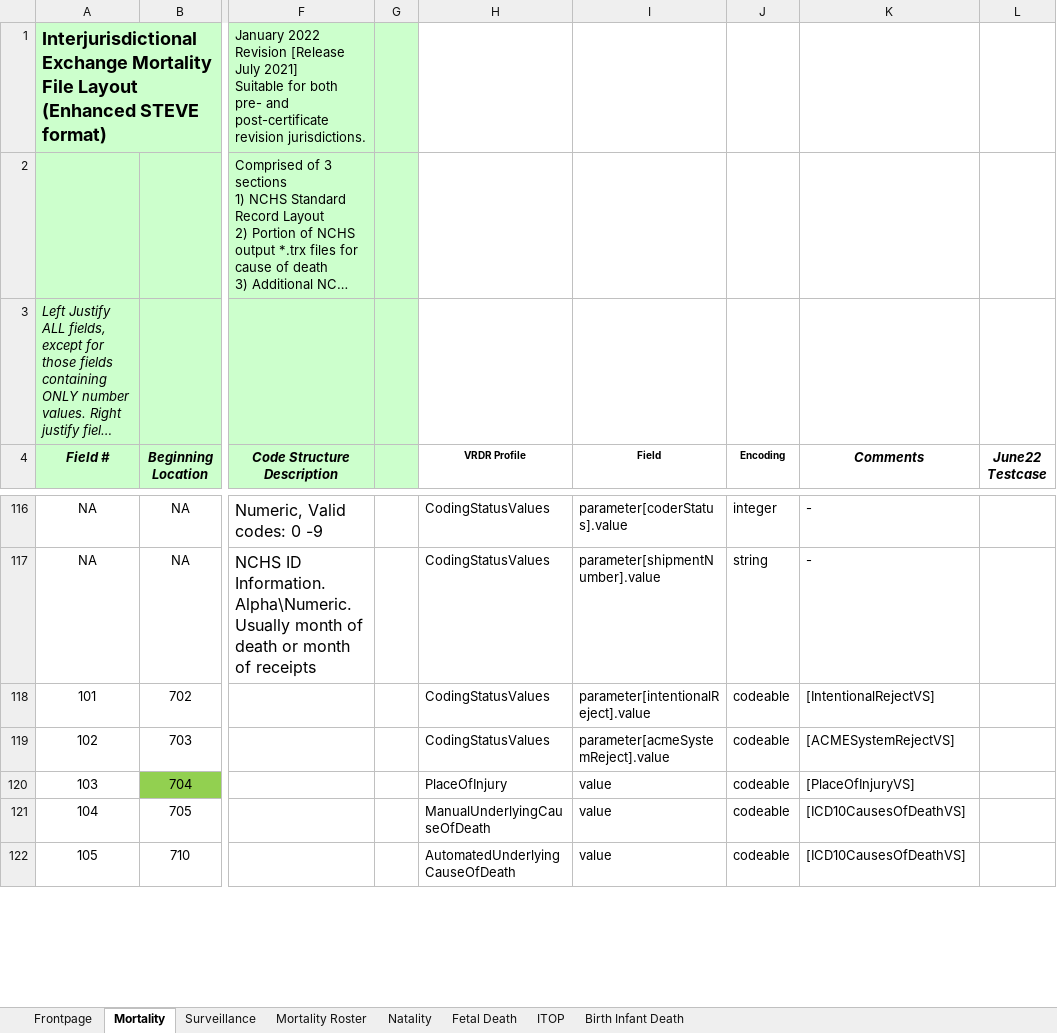
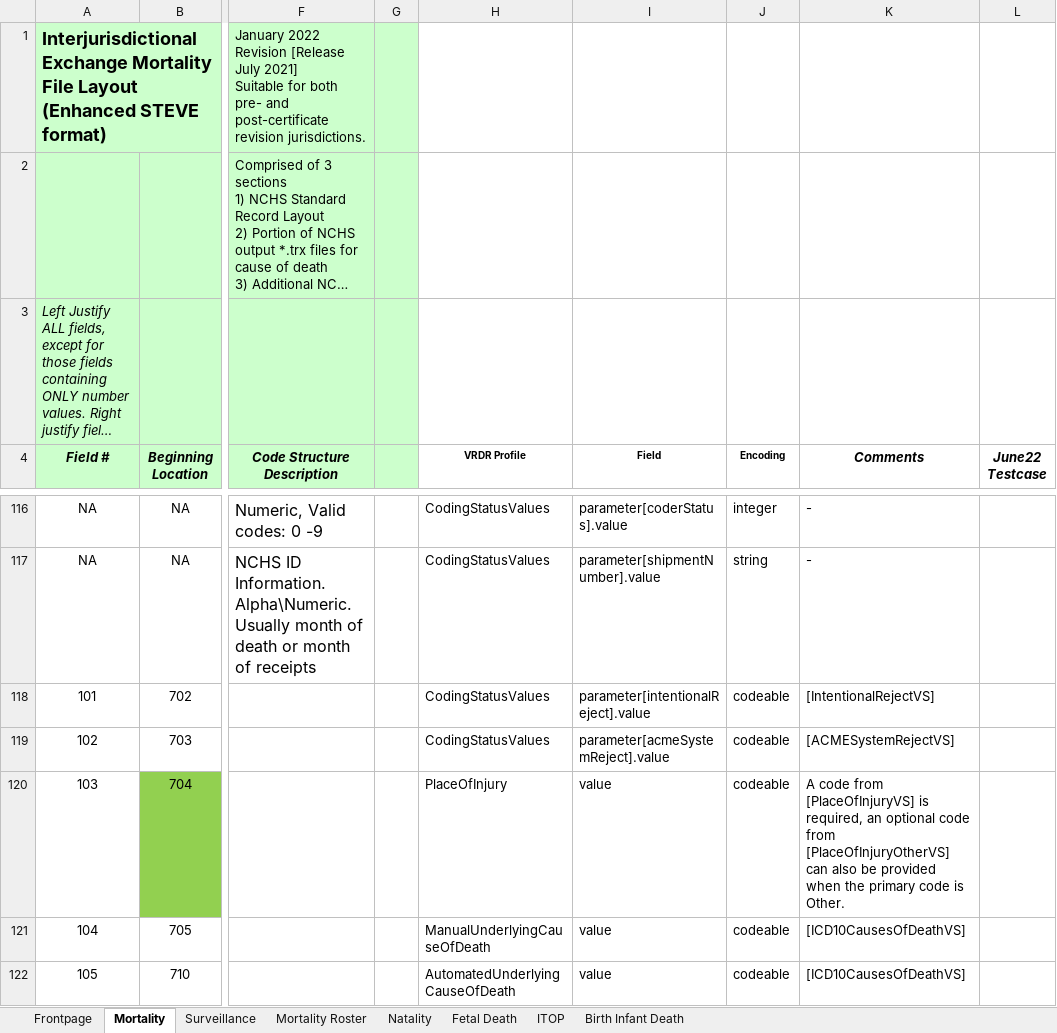
Before and after one commit to HL7/vrdr, an Excel workbook: input/images/IJE_File_Layouts_Version_2021_FHIR.xlsx, sheet Mortality, drawn as a sheet; only a part is shown, gaps mark what is left out; long unchanged cells end in …; values as stored, in another font and other column widths than the file's, no borders; the diff covers the shown part only; the diff names each change by its address in the sheet, - before the commit and + after, or states it on an @@ line.

```diff
--- a/input/images/IJE_File_Layouts_Version_2021_FHIR.xlsx (sheet Mortality)
+++ b/input/images/IJE_File_Layouts_Version_2021_FHIR.xlsx (sheet Mortality)
-K120 (Comments): [PlaceOfInjuryVS]
+K120 (Comments): A code from [PlaceOfInjuryVS] is required, an optional code from [PlaceOfInjuryOtherVS] can also be provided when the primary code is Other.
```
Also changed, not shown: 1 added row elsewhere in this sheet, formulas that keep their value, 43 other files.
